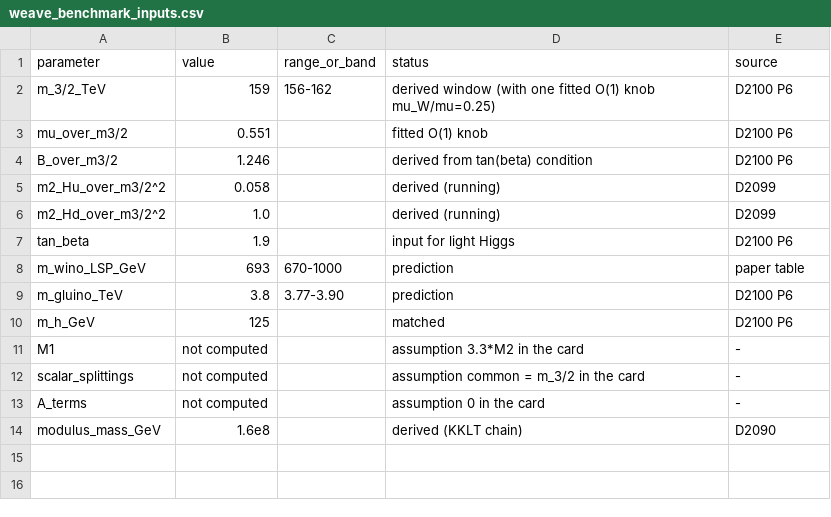
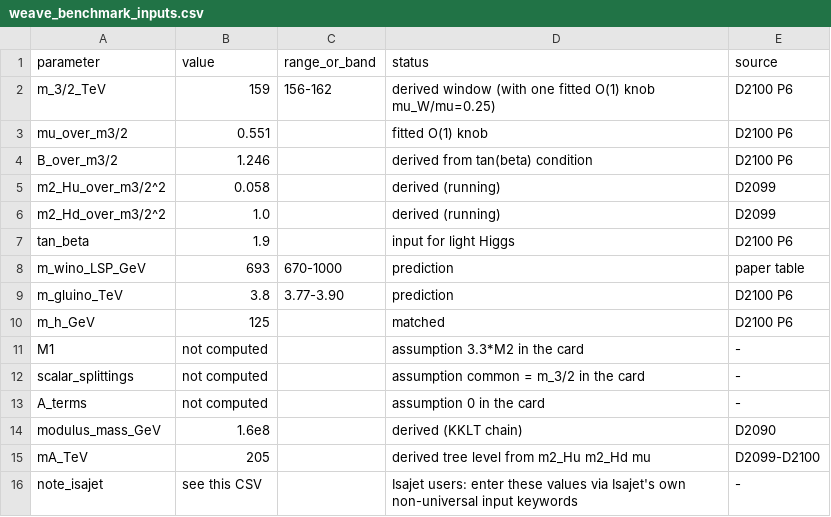
Before and after one commit to dannyeldridge54/AEGIS, a CSV file: releases/baer_gift_2026-11-23/weave_benchmark_inputs.csv, drawn as a sheet; the diff names each change by its address in the sheet, - before the commit and + after, or states it on an @@ line.

```diff
--- a/releases/baer_gift_2026-11-23/weave_benchmark_inputs.csv
+++ b/releases/baer_gift_2026-11-23/weave_benchmark_inputs.csv
+row 15: mA_TeV | 205 |  | derived tree level from m2_Hu m2_Hd mu | D2099-D2100
+row 16: note_isajet | see this CSV |  | Isajet users: enter these values via Isajet's own non-universal input keywords | -
```
Also changed, not shown: 4 other files.
